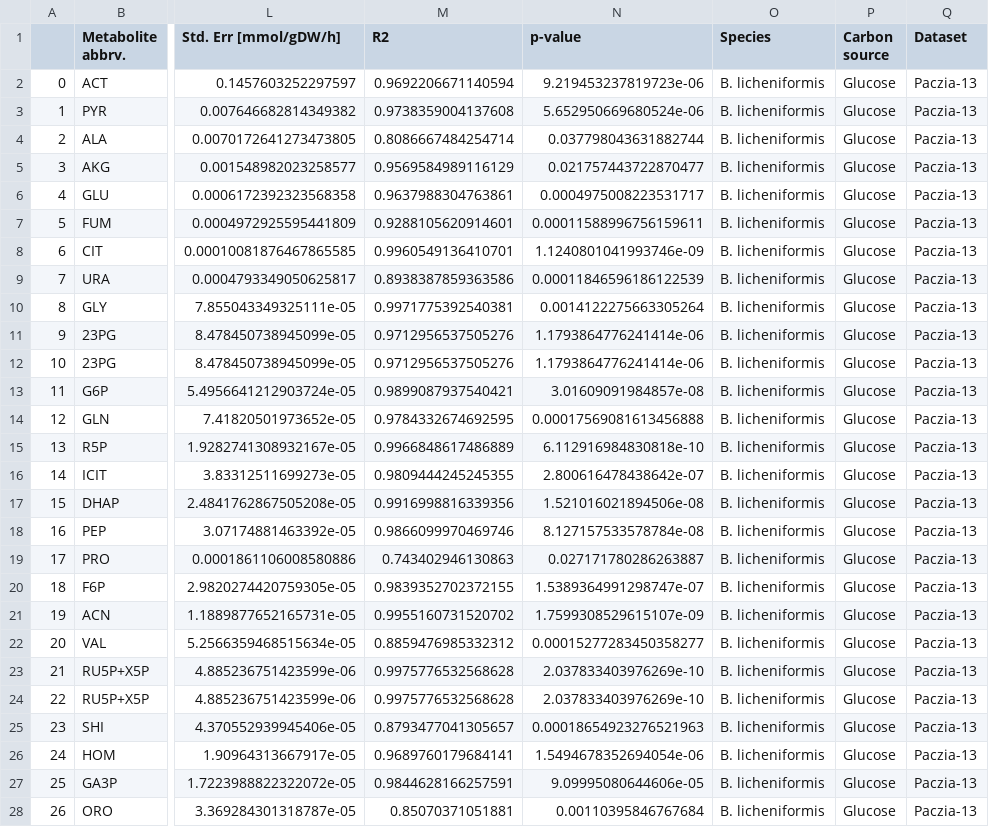
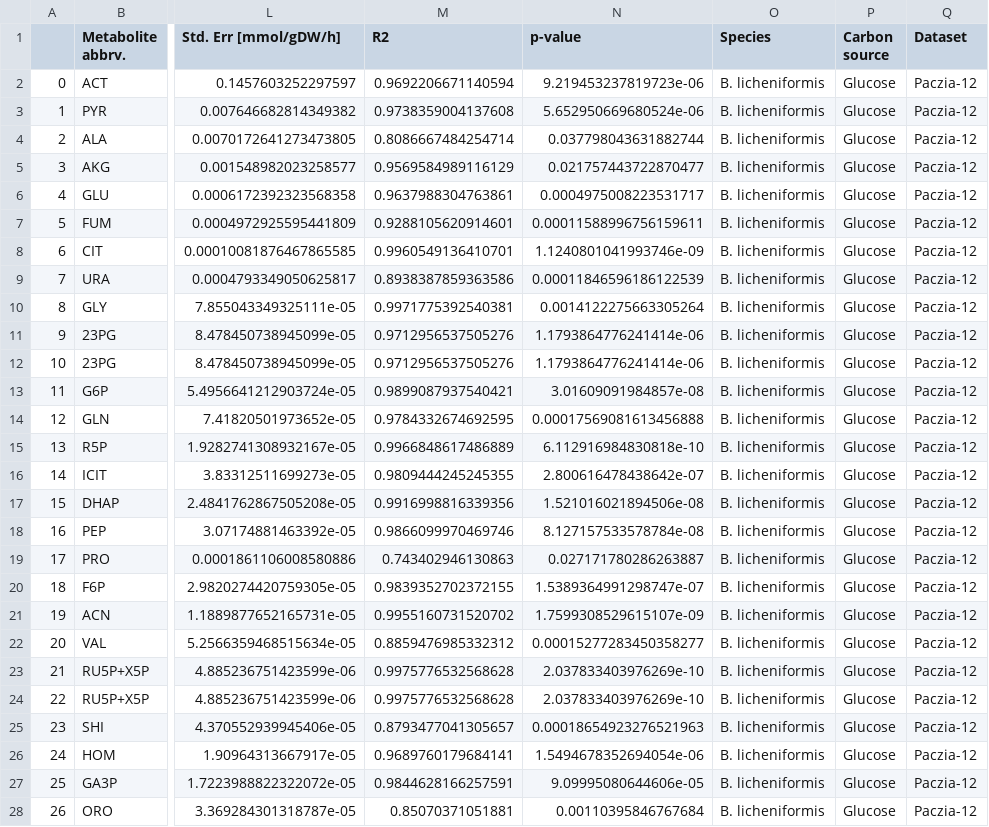
Before and after one commit to sulheim/metabolite-release, a CSV file: data/paczia_2012/paczia_12_rates_blicheniformis.csv, drawn as a sheet; only a part is shown, gaps mark what is left out; the diff covers the shown part only; the diff names each change by its address in the sheet, - before the commit and + after, or states it on an @@ line.

```diff
--- a/data/paczia_2012/paczia_12_rates_blicheniformis.csv
+++ b/data/paczia_2012/paczia_12_rates_blicheniformis.csv
-Q2:Q28 (Dataset): Paczia-13
+Q2:Q28 (Dataset): Paczia-12
```
Also changed, not shown: 13 edited cells elsewhere in this file, data/other/A_rates_and_values.csv, data/paczia_2012/paczia_12_rates_cglutamicum.csv, 14 other files.
